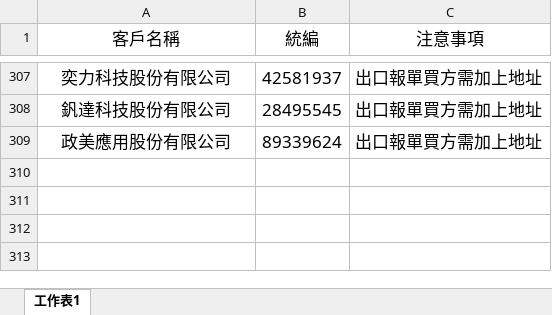
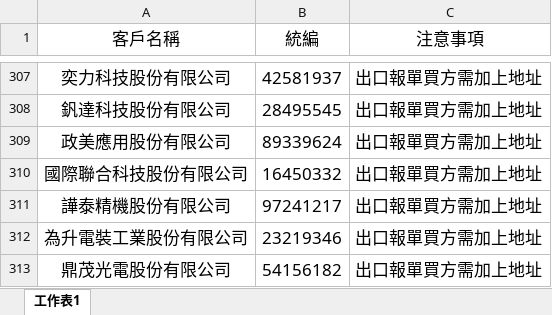
Before and after one commit to liyijung/Export-declaration, an Excel workbook: thingsToNote.xlsx, sheet 工作表1, drawn as a sheet; only a part is shown, gaps mark what is left out; values as stored, in another font and other column widths than the file's, no borders; conditional formats not drawn; the diff names each change by its address in the sheet, - before the commit and + after, or states it on an @@ line.

Commit message:
Add files via upload

```diff
--- a/thingsToNote.xlsx (sheet 工作表1)
+++ b/thingsToNote.xlsx (sheet 工作表1)
+row 310: 國際聯合科技股份有限公司 | 16450332 | 出口報單買方需加上地址
+row 311: 譁泰精機股份有限公司 | 97241217 | 出口報單買方需加上地址
+row 312: 為升電裝工業股份有限公司 | 23219346 | 出口報單買方需加上地址
+row 313: 鼎茂光電股份有限公司 | 54156182 | 出口報單買方需加上地址
```
